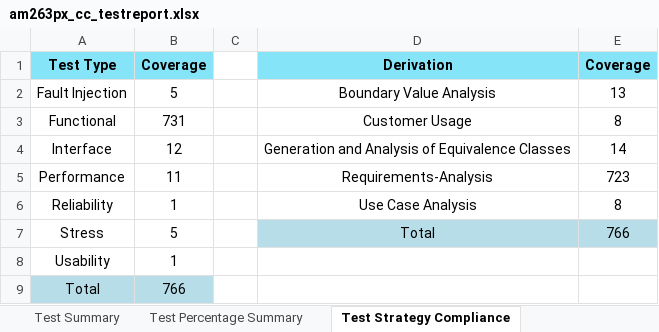
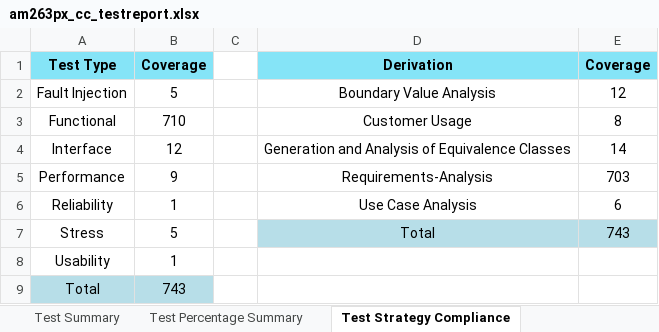
Before and after one commit to venkatesan-krishnamoorthy/mcupsdk-core, an Excel workbook: docs/am263px/am263px_cc_testreport.xlsx, sheet Test Strategy Compliance, drawn as a sheet; values as stored, in another font and other column widths than the file's, no borders; the diff names each change by its address in the sheet, - before the commit and + after, or states it on an @@ line.

```diff
--- a/docs/am263px/am263px_cc_testreport.xlsx (sheet Test Strategy Compliance)
+++ b/docs/am263px/am263px_cc_testreport.xlsx (sheet Test Strategy Compliance)
-E2: 13
+E2: 12
-B3: 731
+B3: 710
-B5: 11
+B5: 9
-E5: 723
+E5: 703
-E6: 8
+E6: 6
-E7: 766
+E7: 743
-B9: 766
+B9: 743
```
Also changed, not shown: sheet Test Plan | Execution Report, sheet Test Summary, sheet Test Percentage Summary, sheet Script Input Parameters, hidden cells, docs/am263px/am263px_lp_testreport.xlsx, 2 other files.
